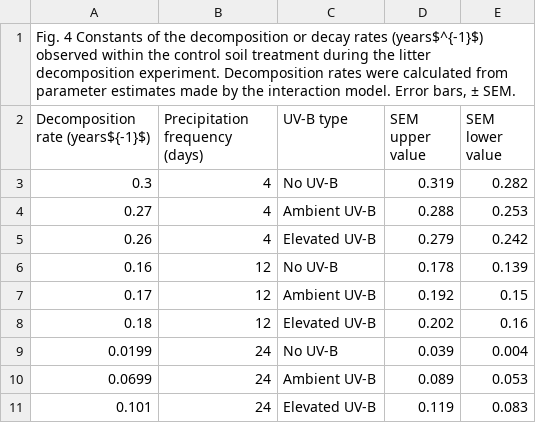
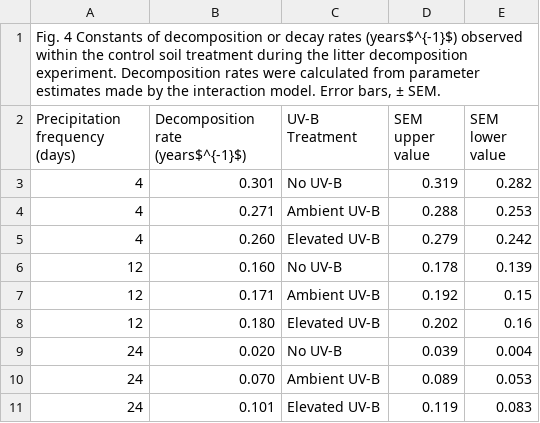
Before and after one commit to JennavieveK/SoilDRaH_jk, a CSV file: 01_DataRescue/Smith2010/Smith2010_Figure4.csv, drawn as a sheet; removed rows and columns are numbered as before the commit, all else as after; the diff names each change by its address in the sheet, - before the commit and + after, or states it on an @@ line.

```diff
--- a/01_DataRescue/Smith2010/Smith2010_Figure4.csv
+++ b/01_DataRescue/Smith2010/Smith2010_Figure4.csv
-column A (Decomposition rate (years${-1}$)), row 1: Fig. 4 Constants of the decomposition or decay rates (years$^{-1}$) observed within the control soil treatment during the litter decomposition experiment. Decomposition rates were calculated from parameter estimates made by the interaction model. Error bars, ± SEM.; rows 3-11: 0.3 | 0.27 | 0.26 | 0.16 | 0.17 | 0.18 | 0.0199 | 0.0699 | 0.101
+column B, rows 2-11: Decomposition rate (years$^{-1}$) | 0.301 | 0.271 | 0.260 | 0.160 | 0.171 | 0.180 | 0.020 | 0.070 | 0.101
-A1 (Precipitation frequency (days)): (empty)
+A1 (Precipitation frequency (days)): Fig. 4 Constants of decomposition or decay rates (years$^{-1}$) observed within the control soil treatment during the litter decomposition experiment. Decomposition rates were calculated from parameter estimates made by the interaction model. Error bars, ± SEM.
-C2: UV-B type
+C2: UV-B Treatment
```
Also changed, not shown: 01_DataRescue/Smith2010/temp/Smith2010_Figure4_SRS.csv.
